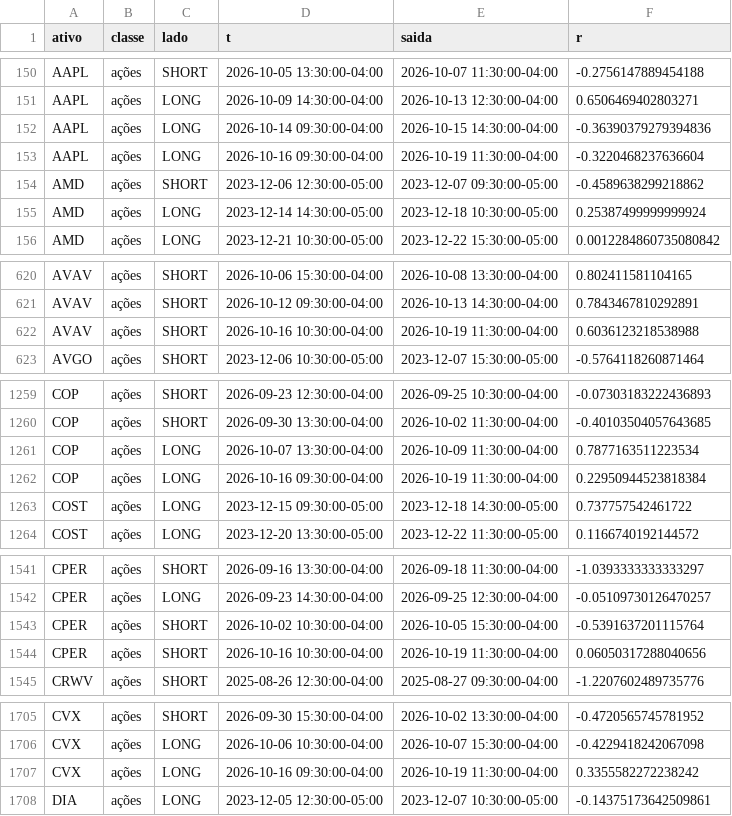
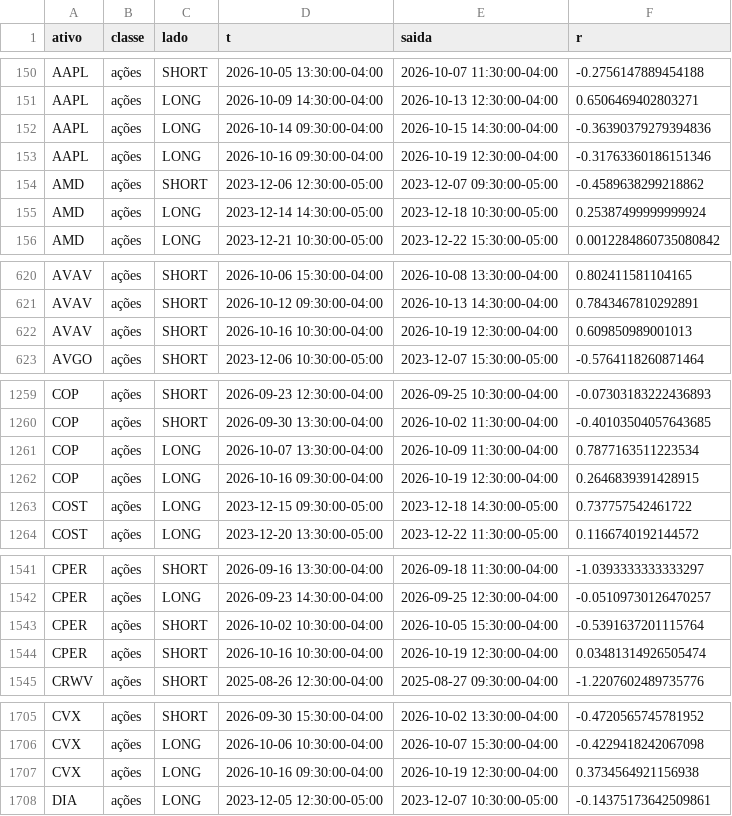
Before and after one commit to pedroloopz/alerta-ema, a CSV file: entradas_continuacao_ações_20.csv, drawn as a sheet; only a part is shown, gaps mark what is left out; the diff covers the shown part only.

```diff
--- a/entradas_continuacao_ações_20.csv
+++ b/entradas_continuacao_ações_20.csv
@@ -152,3 +152,3 @@ AAPL,ações,LONG,2026-10-09 14:30:00-04:00,2026-10-13 12:30:00-04:00,0.65064694
 AAPL,ações,LONG,2026-10-14 09:30:00-04:00,2026-10-15 14:30:00-04:00,-0.36390379279394836
-AAPL,ações,LONG,2026-10-16 09:30:00-04:00,2026-10-19 11:30:00-04:00,-0.3220468237636604
+AAPL,ações,LONG,2026-10-16 09:30:00-04:00,2026-10-19 12:30:00-04:00,-0.31763360186151346
 AMD,ações,SHORT,2023-12-06 12:30:00-05:00,2023-12-07 09:30:00-05:00,-0.4589638299218862
@@ -621,3 +621,3 @@ AVAV,ações,SHORT,2026-10-06 15:30:00-04:00,2026-10-08 13:30:00-04:00,0.8024115
 AVAV,ações,SHORT,2026-10-12 09:30:00-04:00,2026-10-13 14:30:00-04:00,0.7843467810292891
-AVAV,ações,SHORT,2026-10-16 10:30:00-04:00,2026-10-19 11:30:00-04:00,0.6036123218538988
+AVAV,ações,SHORT,2026-10-16 10:30:00-04:00,2026-10-19 12:30:00-04:00,0.609850989001013
 AVGO,ações,SHORT,2023-12-06 10:30:00-05:00,2023-12-07 15:30:00-05:00,-0.5764118260871464
@@ -1261,3 +1261,3 @@ COP,ações,SHORT,2026-09-30 13:30:00-04:00,2026-10-02 11:30:00-04:00,-0.4010350
 COP,ações,LONG,2026-10-07 13:30:00-04:00,2026-10-09 11:30:00-04:00,0.7877163511223534
-COP,ações,LONG,2026-10-16 09:30:00-04:00,2026-10-19 11:30:00-04:00,0.22950944523818384
+COP,ações,LONG,2026-10-16 09:30:00-04:00,2026-10-19 12:30:00-04:00,0.2646839391428915
 COST,ações,LONG,2023-12-15 09:30:00-05:00,2023-12-18 14:30:00-05:00,0.737757542461722
@@ -1543,3 +1543,3 @@ CPER,ações,LONG,2026-09-23 14:30:00-04:00,2026-09-25 12:30:00-04:00,-0.0510973
 CPER,ações,SHORT,2026-10-02 10:30:00-04:00,2026-10-05 15:30:00-04:00,-0.5391637201115764
-CPER,ações,SHORT,2026-10-16 10:30:00-04:00,2026-10-19 11:30:00-04:00,0.06050317288040656
+CPER,ações,SHORT,2026-10-16 10:30:00-04:00,2026-10-19 12:30:00-04:00,0.03481314926505474
 CRWV,ações,SHORT,2025-08-26 12:30:00-04:00,2025-08-27 09:30:00-04:00,-1.2207602489735776
@@ -1706,3 +1706,3 @@ CVX,ações,SHORT,2026-09-30 15:30:00-04:00,2026-10-02 13:30:00-04:00,-0.4720565
 CVX,ações,LONG,2026-10-06 10:30:00-04:00,2026-10-07 15:30:00-04:00,-0.4229418242067098
-CVX,ações,LONG,2026-10-16 09:30:00-04:00,2026-10-19 11:30:00-04:00,0.3355582272238242
+CVX,ações,LONG,2026-10-16 09:30:00-04:00,2026-10-19 12:30:00-04:00,0.3734564921156938
 DIA,ações,LONG,2023-12-05 12:30:00-05:00,2023-12-07 10:30:00-05:00,-0.14375173642509861
```
Also changed, not shown: 34 edited cells elsewhere in this file, entradas_continuacao_ações_10.csv, 3 other files.
